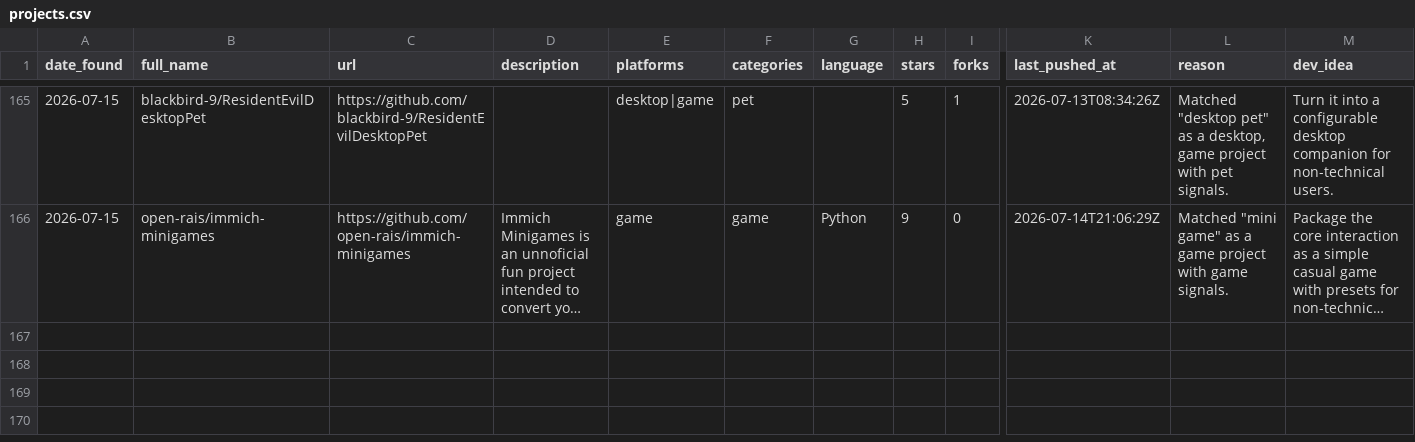
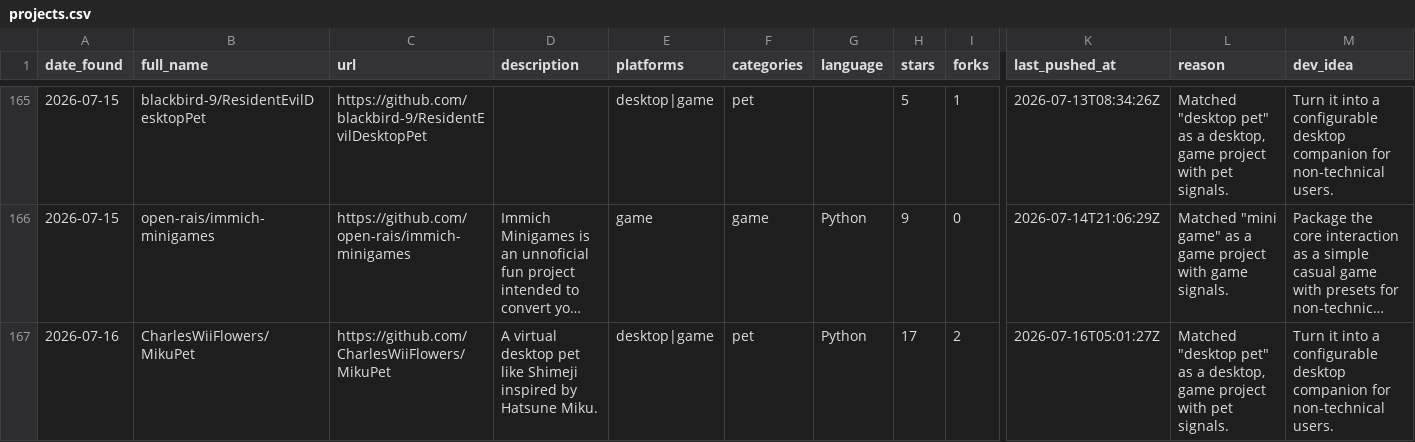
Before and after one commit to Dawsonqw/findProject, a CSV file: data/projects.csv, drawn as a sheet; only a part is shown, gaps mark what is left out; long unchanged cells end in …; rows hold the shown columns only; the diff names each change by its address in the sheet, - before the commit and + after, or states it on an @@ line.

```diff
--- a/data/projects.csv
+++ b/data/projects.csv
+row 167: 2026-07-16 | CharlesWiiFlowers/MikuPet | https://github.com/CharlesWiiFlowers/MikuPet | A virtual desktop pet like Shimeji inspired by Hatsune Miku. | desktop|game | pet | Python | 17 | 2 | 2026-07-16T05:01:27Z | Matched "desktop pet" as a desktop, game project with pet signals. | Turn it into a configurable desktop companion for non-technical users.
```
Also changed, not shown: 4 other files.
